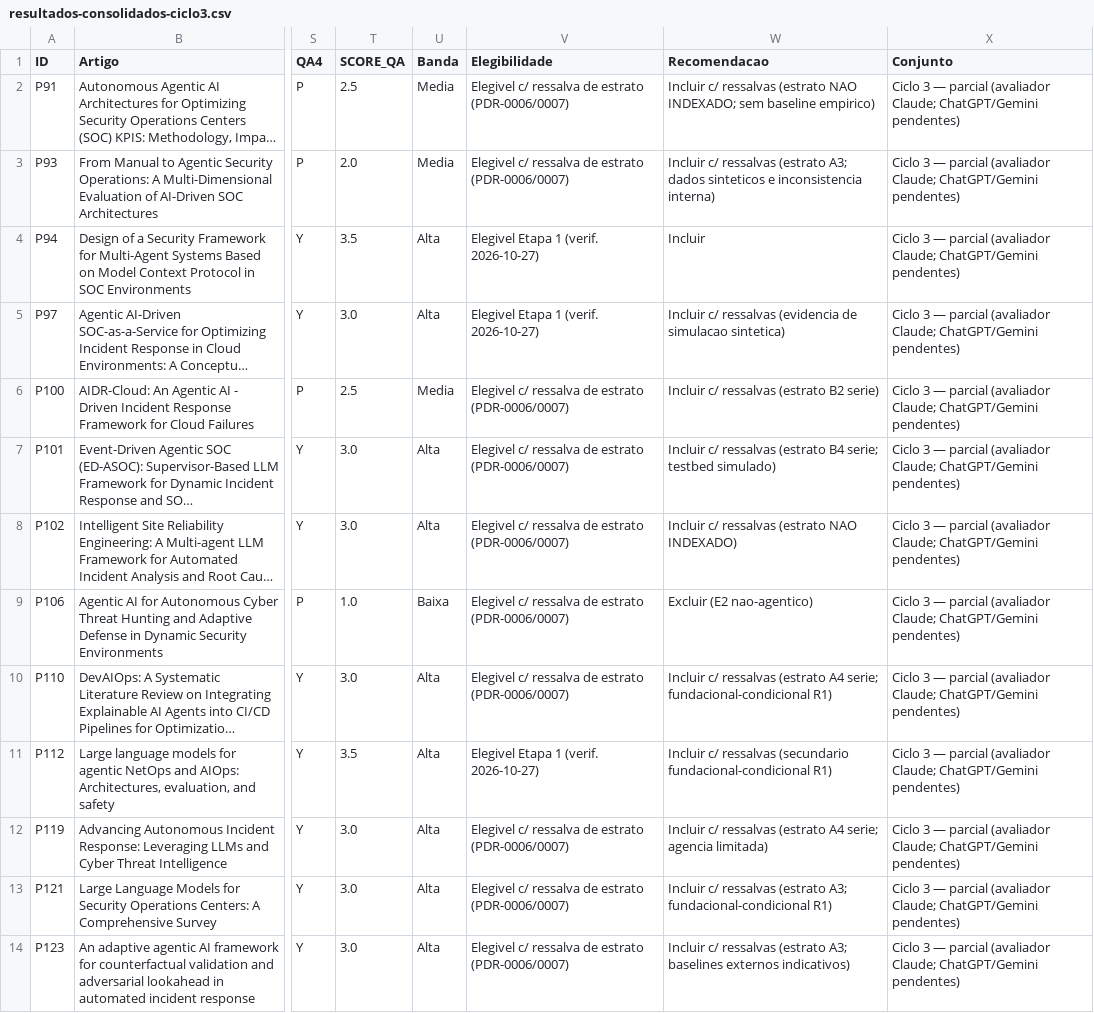
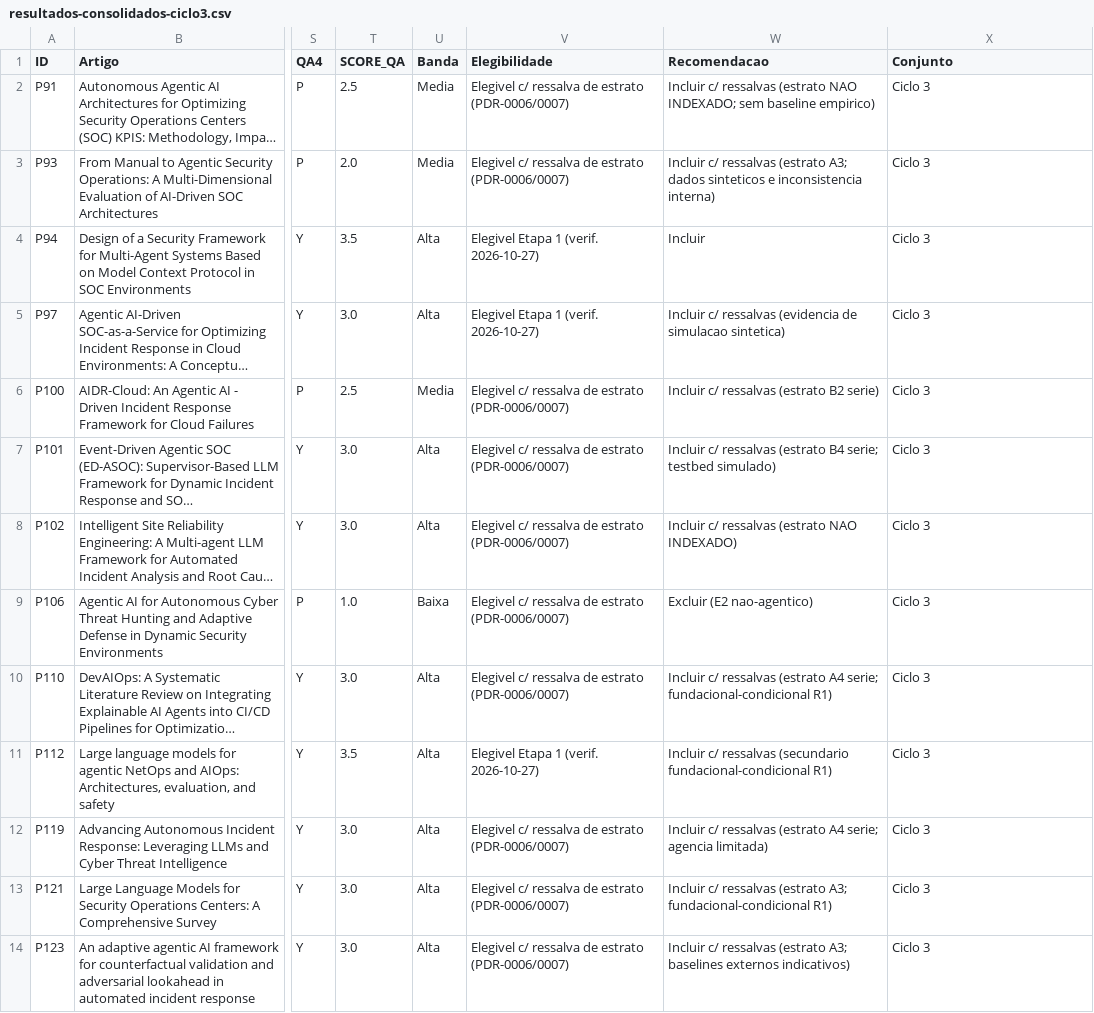
Before and after one commit to valdomirosouza/Unisinos-Mestrado-TrabalhoII, a CSV file: reviews/resultados-consolidados-ciclo3.csv, drawn as a sheet; only a part is shown, gaps mark what is left out; long unchanged cells end in …; the diff names each change by its address in the sheet, - before the commit and + after, or states it on an @@ line.

```diff
--- a/reviews/resultados-consolidados-ciclo3.csv
+++ b/reviews/resultados-consolidados-ciclo3.csv
-X2:X14 (Conjunto): Ciclo 3 — parcial (avaliador Claude; ChatGPT/Gemini pendentes)
+X2:X14 (Conjunto): Ciclo 3
```
Also changed, not shown: Papers_Index.csv, 34 other files.
